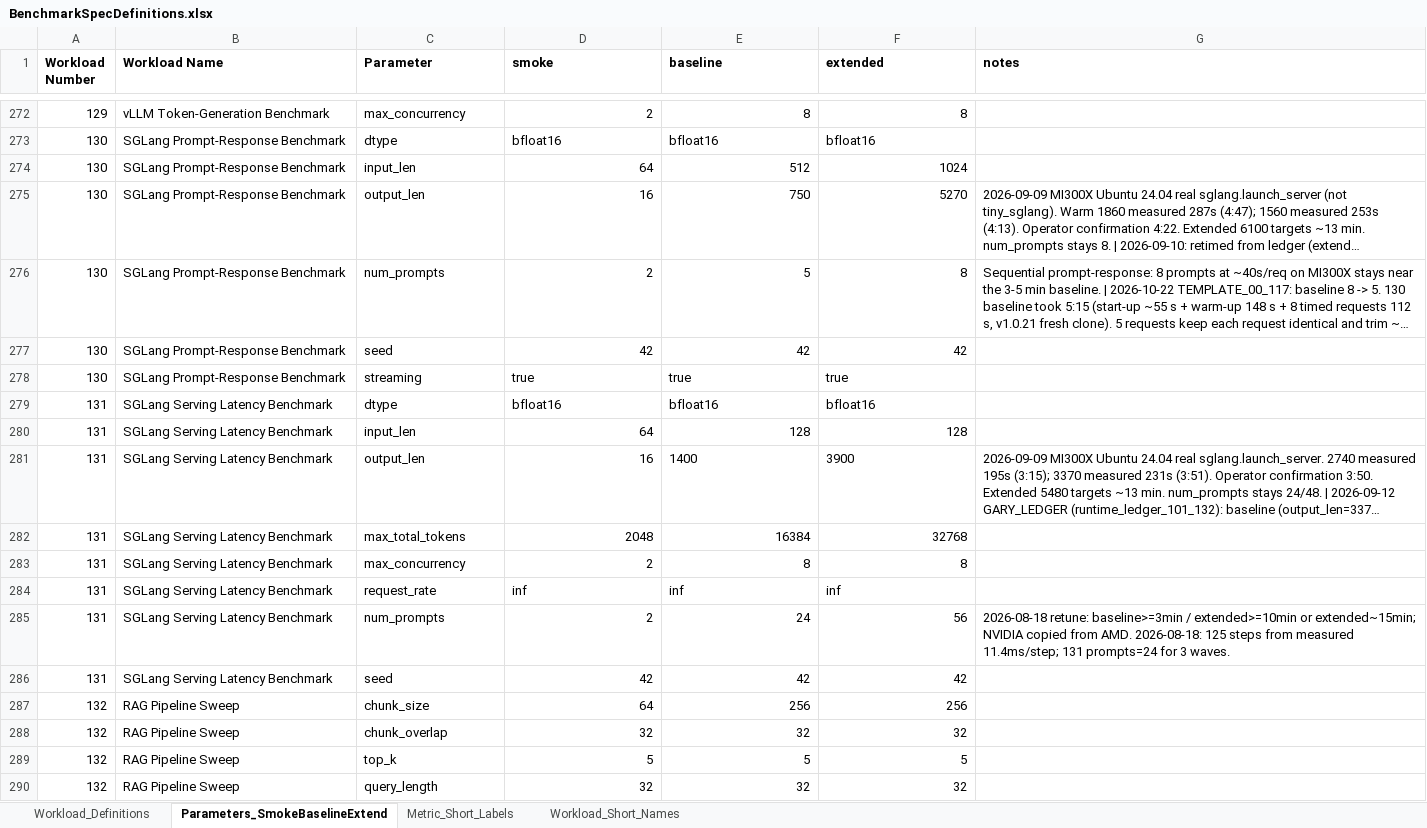
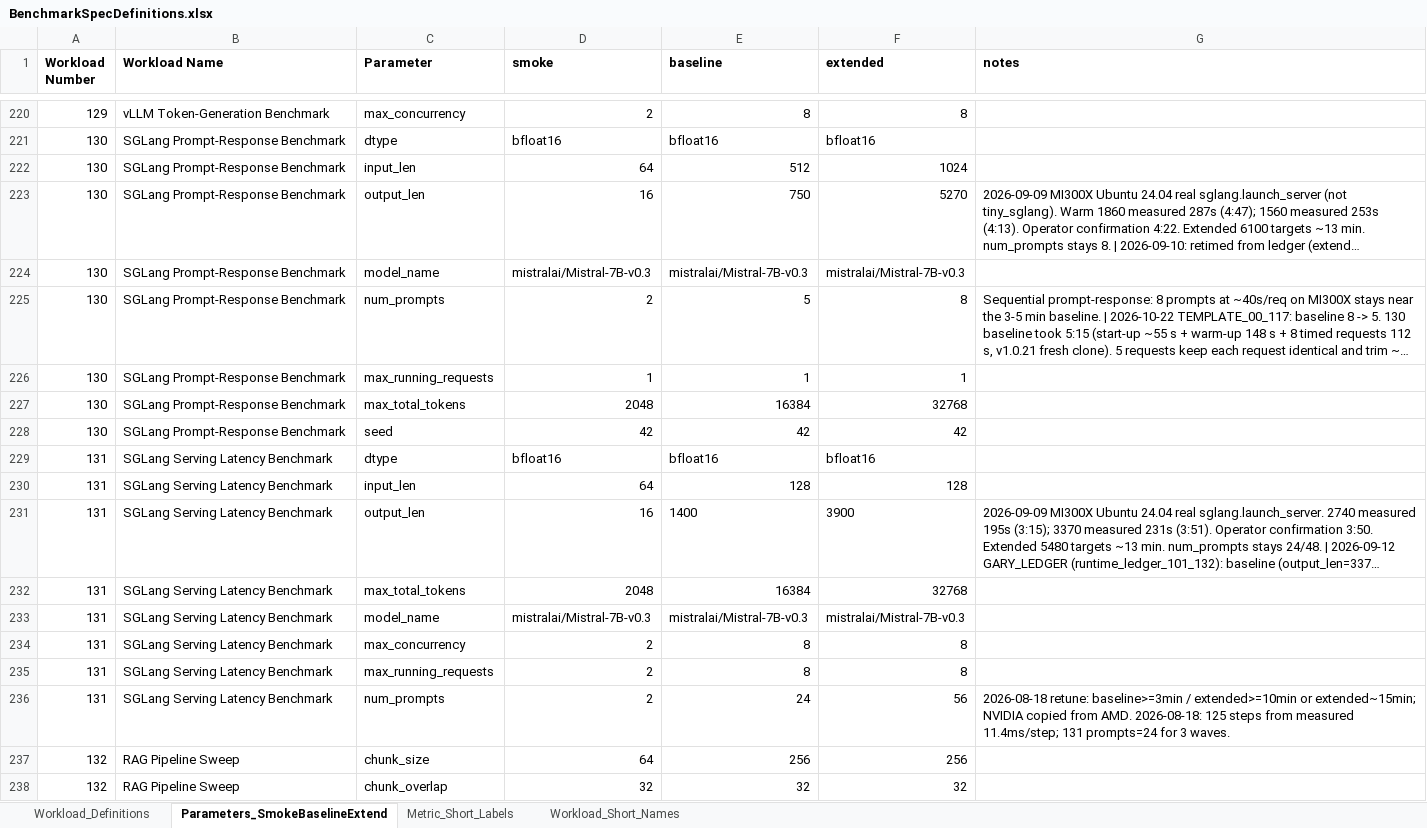
Before and after one commit to garys-gpu-benchmarks/ai-agent-gpu-benchmark-repo-generator, an Excel workbook: BenchmarkSpecDefinitions.xlsx, sheet Parameters_SmokeBaselineExtend, drawn as a sheet; only a part is shown, gaps mark what is left out; the shorter side is filled out with more unchanged rows; long unchanged cells end in …; values as stored, in another font and other column widths than the file's, no borders; removed rows and columns are numbered as before the commit, all else as after; the diff covers the shown part only; the diff names each change by its address in the sheet, - before the commit and + after, or states it on an @@ line.

```diff
--- a/BenchmarkSpecDefinitions.xlsx (sheet Parameters_SmokeBaselineExtend)
+++ b/BenchmarkSpecDefinitions.xlsx (sheet Parameters_SmokeBaselineExtend)
+row 224: 130 | SGLang Prompt-Response Benchmark | model_name | mistralai/Mistral-7B-v0.3 | mistralai/Mistral-7B-v0.3 | mistralai/Mistral-7B-v0.3
+row 226: 130 | SGLang Prompt-Response Benchmark | max_running_requests | 1 | 1 | 1
+row 227: 130 | SGLang Prompt-Response Benchmark | max_total_tokens | 2048 | 16384 | 32768
-row 278: 130 | SGLang Prompt-Response Benchmark | streaming | true | true | true
+row 233: 131 | SGLang Serving Latency Benchmark | model_name | mistralai/Mistral-7B-v0.3 | mistralai/Mistral-7B-v0.3 | mistralai/Mistral-7B-v0.3
-C235 (Parameter): request_rate
+C235 (Parameter): max_running_requests
-D235 (smoke): inf
+D235 (smoke): 2
-E235 (baseline): inf
+E235 (baseline): 8
-F235 (extended): inf
+F235 (extended): 8
-row 286: 131 | SGLang Serving Latency Benchmark | seed | 42 | 42 | 42
```
Also changed, not shown: 12 added rows, 268 removed rows, 38 moved rows, 32 edited cells and cell formats elsewhere in this sheet, sheet Workload_Definitions, 37 other files.
